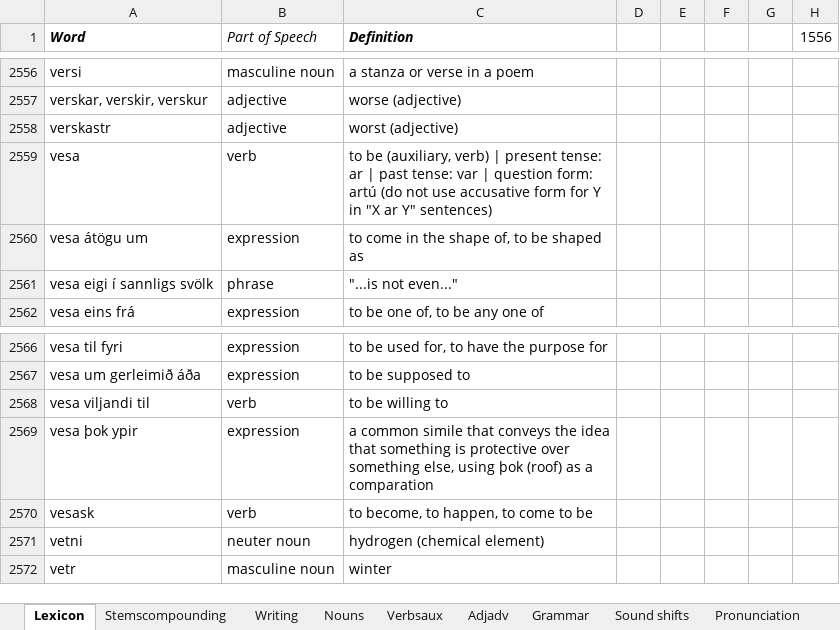
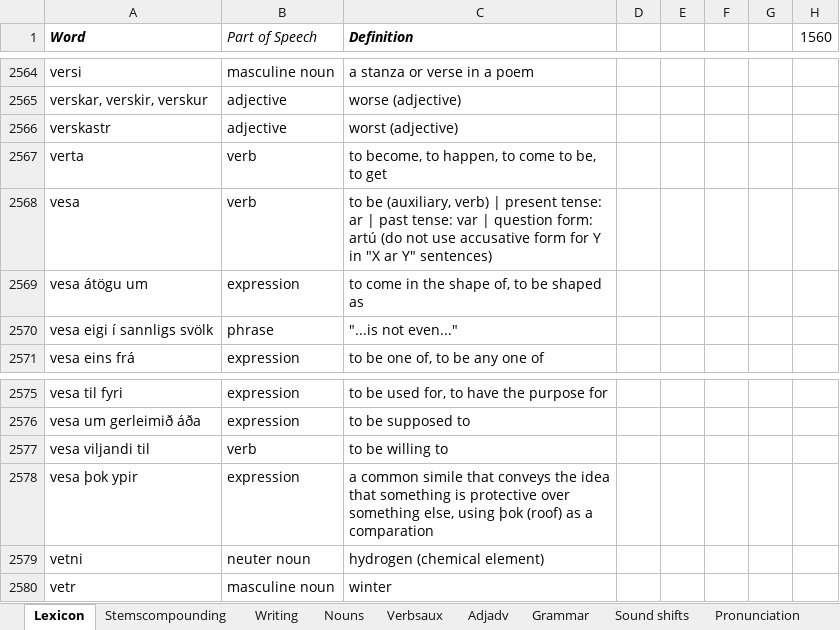
Before and after one commit to Oneo64/Aldraheimr, an Excel workbook: Literature/Languages/Oddarish.xlsx, sheet Lexicon, drawn as a sheet; only a part is shown, gaps mark what is left out; values as stored, in another font and other column widths than the file's, no borders; charts and pictures and table styles not drawn; removed rows and columns are numbered as before the commit, all else as after; the diff covers the shown part only; the diff names each change by its address in the sheet, - before the commit and + after, or states it on an @@ line.

```diff
--- a/Literature/Languages/Oddarish.xlsx (sheet Lexicon)
+++ b/Literature/Languages/Oddarish.xlsx (sheet Lexicon)
-H1: 1556
+H1: 1560
+row 2567: verta | verb | to become, to happen, to come to be, to get
-row 2570: vesask | verb | to become, to happen, to come to be
```
Also changed, not shown: 8 added rows elsewhere in this sheet, sheet Grammar, formulas that keep their value.
